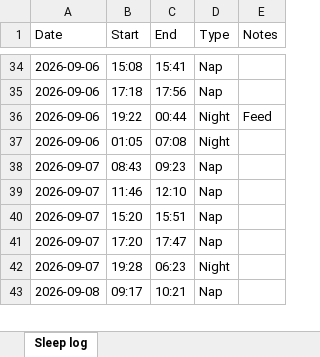
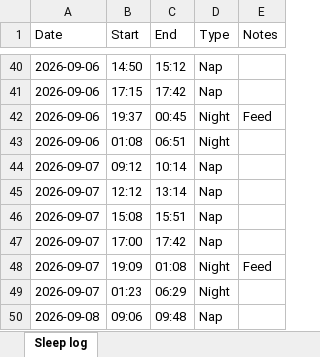
Before and after one commit to Atireg/baby-sleep-patterns, an Excel workbook: static/sample-sleep-log.xlsx, sheet Sleep log, drawn as a sheet; only a part is shown, gaps mark what is left out; values as stored, in another font and other column widths than the file's, no borders; addresses are those after the commit; the diff covers the shown part only; the diff names each change by its address in the sheet, - before the commit and + after, or states it on an @@ line.

```diff
--- a/static/sample-sleep-log.xlsx (sheet Sleep log)
+++ b/static/sample-sleep-log.xlsx (sheet Sleep log)
-B40 (Start): 15:08
+B40 (Start): 14:50
-C40 (End): 15:41
+C40 (End): 15:12
-B41 (Start): 17:18
+B41 (Start): 17:15
-C41 (End): 17:56
+C41 (End): 17:42
-B42 (Start): 19:22
+B42 (Start): 19:37
-C42 (End): 00:44
+C42 (End): 00:45
-B43 (Start): 01:05
+B43 (Start): 01:08
-C43 (End): 07:08
+C43 (End): 06:51
-B44 (Start): 08:43
+B44 (Start): 09:12
-C44 (End): 09:23
+C44 (End): 10:14
-B45 (Start): 11:46
+B45 (Start): 12:12
-C45 (End): 12:10
+C45 (End): 13:14
-B46 (Start): 15:20
+B46 (Start): 15:08
-B47 (Start): 17:20
+B47 (Start): 17:00
-C47 (End): 17:47
+C47 (End): 17:42
+row 48: 2026-09-07 | 19:09 | 01:08 | Night | Feed
-B49 (Start): 19:28
+B49 (Start): 01:23
-C49 (End): 06:23
+C49 (End): 06:29
-B50 (Start): 09:17
+B50 (Start): 09:06
-C50 (End): 10:21
+C50 (End): 09:48
```
Also changed, not shown: other rows of this sheet, 6 other files.
